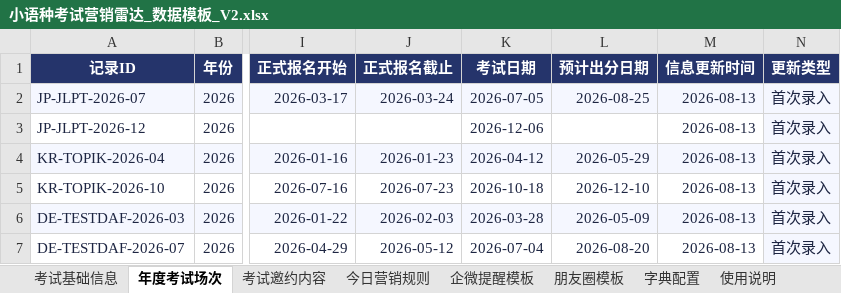
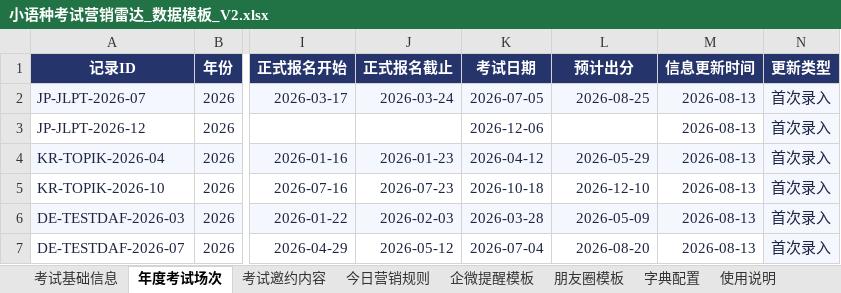
Before and after one commit to shinywaycui/exam-radar, an Excel workbook: 小语种考试营销雷达_数据模板_V2.xlsx, sheet 年度考试场次, drawn as a sheet; only a part is shown, gaps mark what is left out; values as stored, in another font and other column widths than the file's, no borders; the diff names each change by its address in the sheet, - before the commit and + after, or states it on an @@ line.

```diff
--- a/小语种考试营销雷达_数据模板_V2.xlsx (sheet 年度考试场次)
+++ b/小语种考试营销雷达_数据模板_V2.xlsx (sheet 年度考试场次)
-L1: 预计出分日期
+L1: 预计出分
```
Also changed, not shown: 9 other files.
